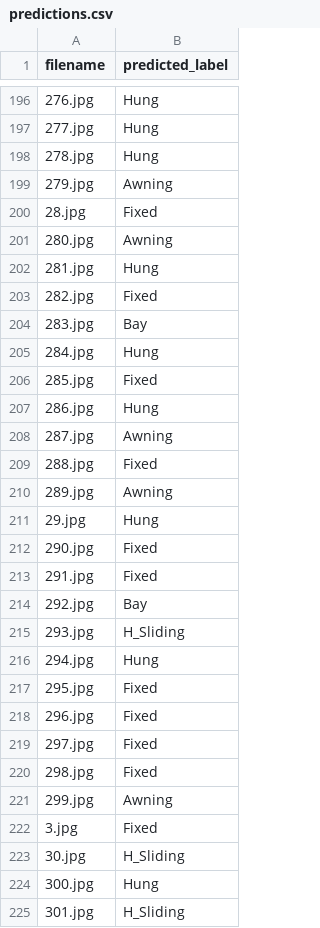
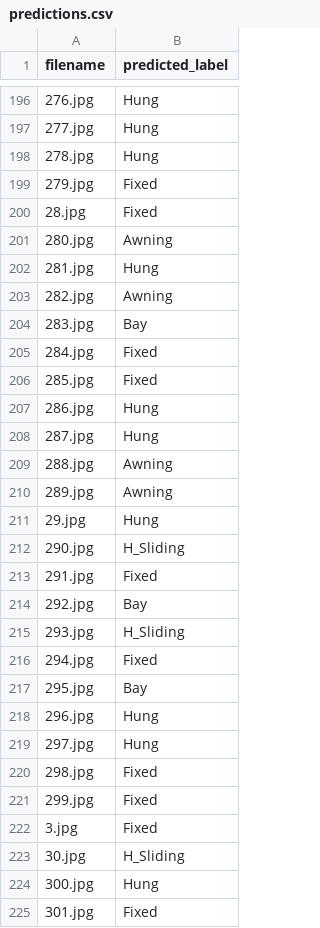
Before and after one commit to montmatt/cs541_hw4, a CSV file: predictions.csv, drawn as a sheet; only a part is shown, gaps mark what is left out; the diff covers the shown part only.

```diff
--- a/predictions.csv
+++ b/predictions.csv
@@ -198,3 +198,3 @@ filename,predicted_label
 278.jpg,Hung
-279.jpg,Awning
+279.jpg,Fixed
 28.jpg,Fixed
@@ -202,12 +202,12 @@ filename,predicted_label
 281.jpg,Hung
-282.jpg,Fixed
+282.jpg,Awning
 283.jpg,Bay
-284.jpg,Hung
+284.jpg,Fixed
 285.jpg,Fixed
 286.jpg,Hung
-287.jpg,Awning
-288.jpg,Fixed
+287.jpg,Hung
+288.jpg,Awning
 289.jpg,Awning
 29.jpg,Hung
-290.jpg,Fixed
+290.jpg,H_Sliding
 291.jpg,Fixed
@@ -215,8 +215,8 @@ filename,predicted_label
 293.jpg,H_Sliding
-294.jpg,Hung
-295.jpg,Fixed
-296.jpg,Fixed
-297.jpg,Fixed
+294.jpg,Fixed
+295.jpg,Bay
+296.jpg,Hung
+297.jpg,Hung
 298.jpg,Fixed
-299.jpg,Awning
+299.jpg,Fixed
 3.jpg,Fixed
@@ -224,2 +224,2 @@ filename,predicted_label
 300.jpg,Hung
-301.jpg,H_Sliding
+301.jpg,Fixed
```
Also changed, not shown: 179 edited cells elsewhere in this file, 1 other file.
